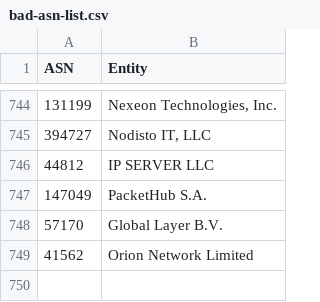
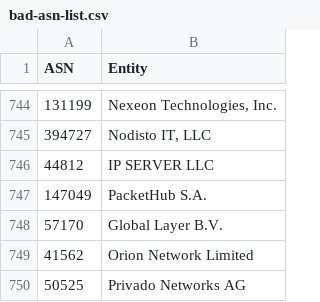
Before and after one commit to Arie/serveme, a CSV file: doc/bad-asn-list.csv, drawn as a sheet; only a part is shown, gaps mark what is left out.

Commit message:
Add Privado VPN

```diff
--- a/doc/bad-asn-list.csv
+++ b/doc/bad-asn-list.csv
@@ -749 +749,2 @@ ASN,Entity
 "41562","Orion Network Limited"
+"50525","Privado Networks AG"
```
